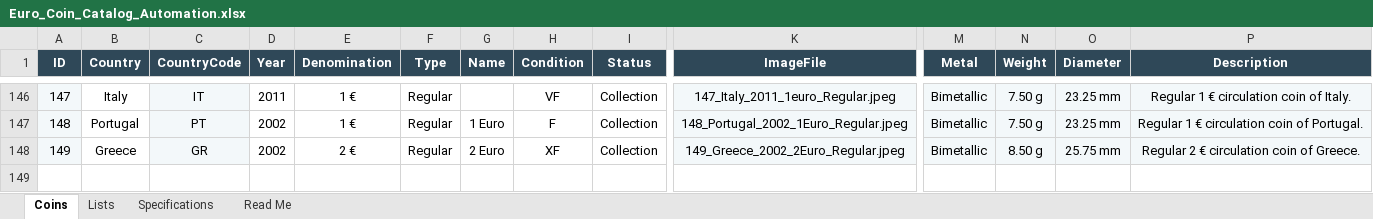
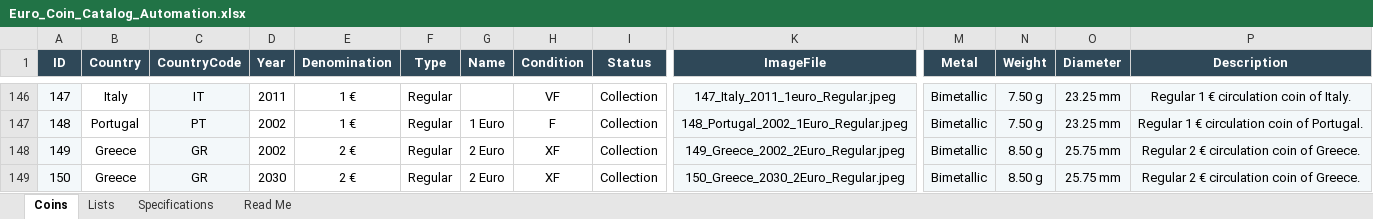
Before and after one commit to coins-mp/coins-mp.github.io, an Excel workbook: data/Euro_Coin_Catalog_Automation.xlsx, sheet Coins, drawn as a sheet; only a part is shown, gaps mark what is left out; values as stored, in another font and other column widths than the file's, no borders; conditional formats not drawn; rows hold the shown columns only; the diff names each change by its address in the sheet, - before the commit and + after, or states it on an @@ line.

```diff
--- a/data/Euro_Coin_Catalog_Automation.xlsx (sheet Coins)
+++ b/data/Euro_Coin_Catalog_Automation.xlsx (sheet Coins)
+row 149: 150 | Greece | GR | 2030 | 2 € | Regular | 2 Euro | XF | Collection | 150_Greece_2030_2Euro_Regular.jpeg | Bimetallic | 8.50 g | 25.75 mm | Regular 2 € circulation coin of Greece.
```
Also changed, not shown: 1 other file.
